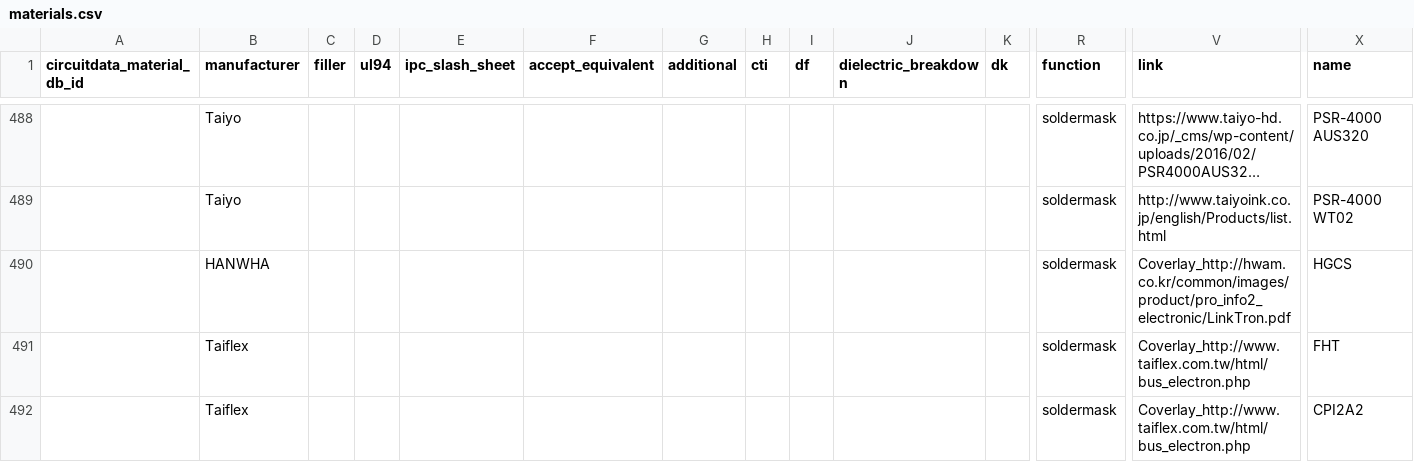
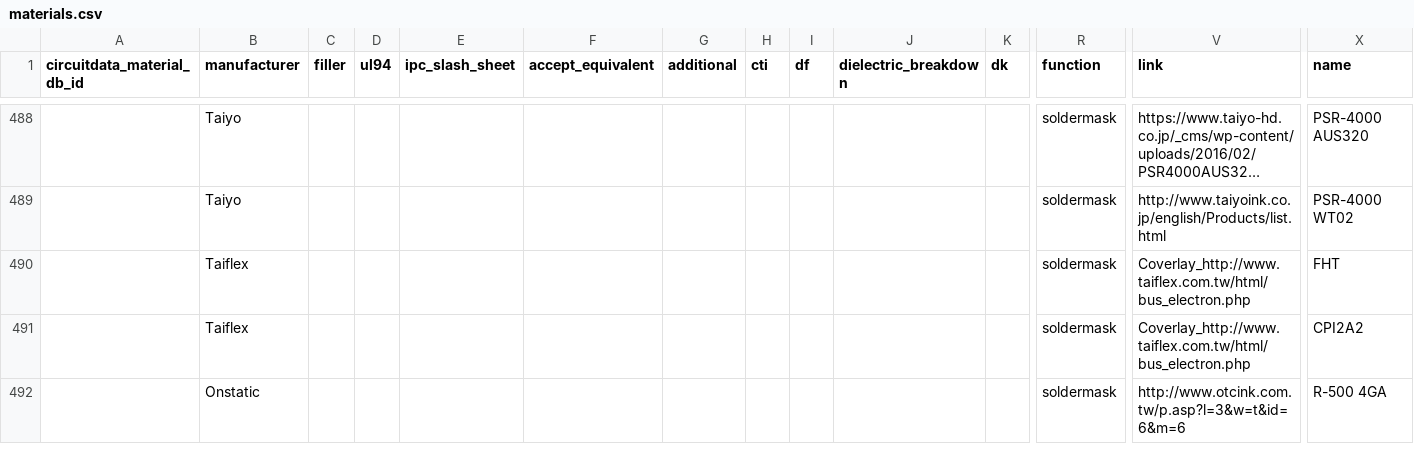
Before and after one commit to CircuitData/circuitdatamaterials, a CSV file: lib/data/materials.csv, drawn as a sheet; only a part is shown, gaps mark what is left out; the shorter side is filled out with more unchanged rows; long unchanged cells end in …; rows hold the shown columns only; the diff names each change by its address in the sheet, - before the commit and + after, or states it on an @@ line.

Commit message:
Removed duplicate material

```diff
--- a/lib/data/materials.csv
+++ b/lib/data/materials.csv
-row 490:  | HANWHA |  |  |  |  |  |  |  |  |  | soldermask | Coverlay_http://hwam.co.kr/common/images/product/pro_info2_electronic/LinkTron.pdf | HGCS
```
